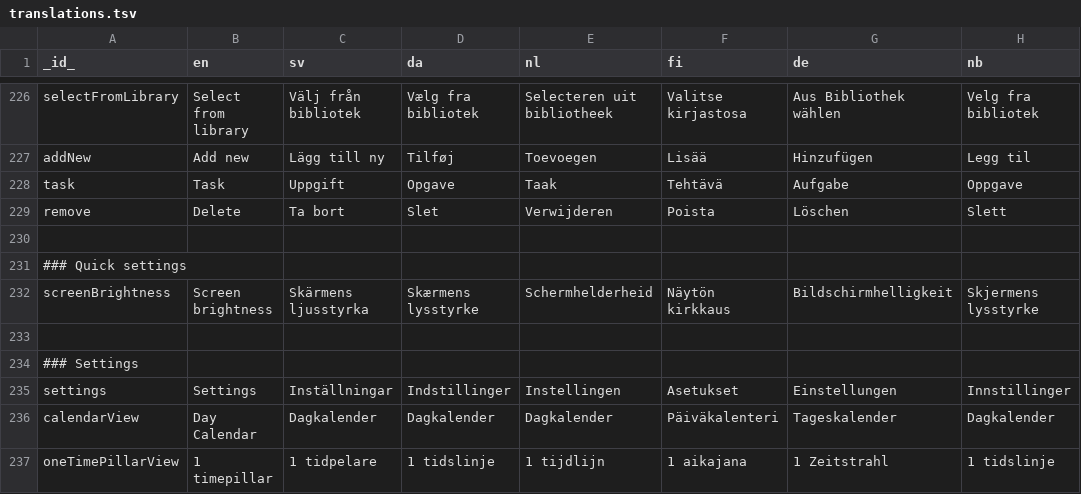
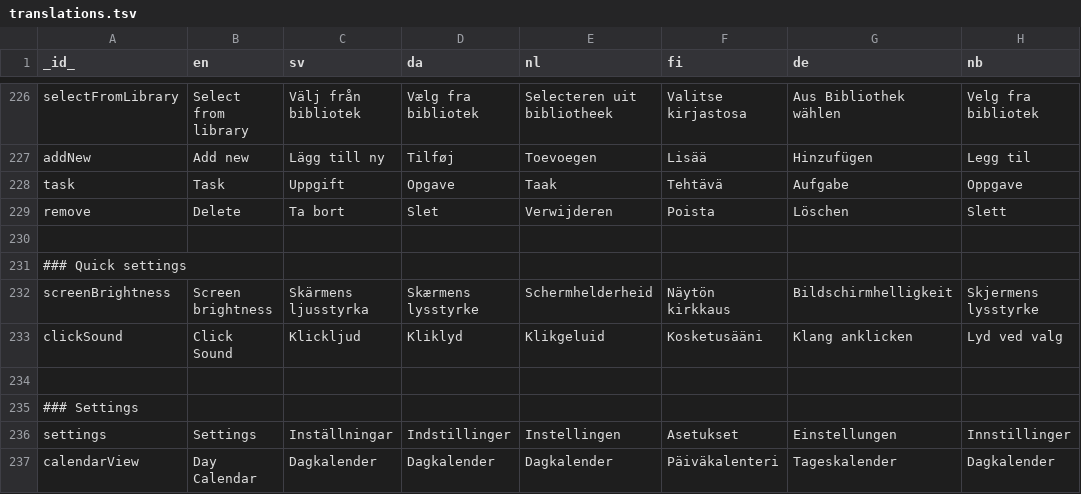
Before and after one commit to abilia/system_settings_editor, a TSV file: lib/i18n/translations.tsv, drawn as a sheet; only a part is shown, gaps mark what is left out; the shorter side is filled out with more unchanged rows; the diff names each change by its address in the sheet, - before the commit and + after, or states it on an @@ line.

Commit message:
SGC-1117 click sounds setting for quick settings

```diff
--- a/lib/i18n/translations.tsv
+++ b/lib/i18n/translations.tsv
+row 233: clickSound | Click Sound | Klickljud | Kliklyd | Klikgeluid | Kosketusääni | Klang anklicken | Lyd ved valg
```
Also changed, not shown: 4 other files.
